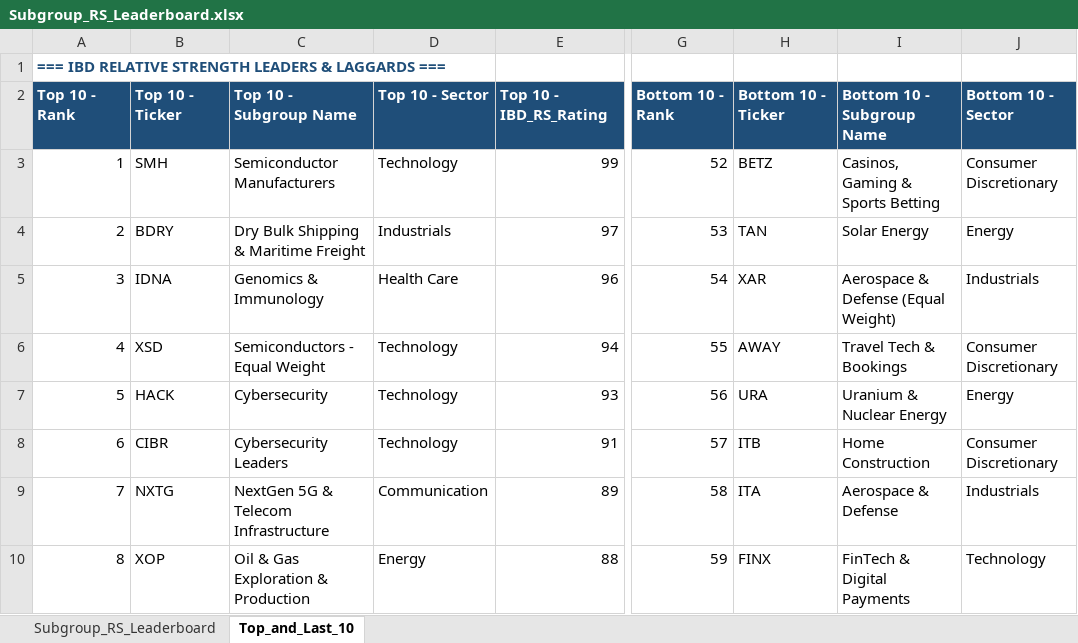
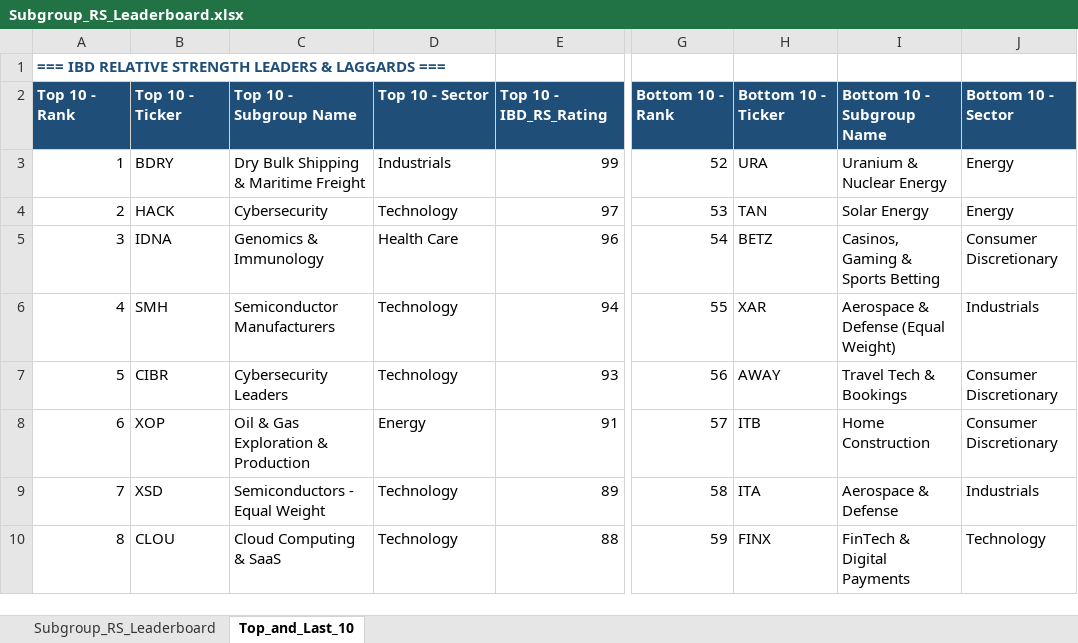
Before and after one commit to Jamesssurfer/SubGroup-Tracker, an Excel workbook: Subgroup_RS_Leaderboard.xlsx, sheet Top_and_Last_10, drawn as a sheet; only a part is shown, gaps mark what is left out; values as stored, in another font and other column widths than the file's, no borders; formulas without a stored value are shown as written; the diff covers the shown part only; the diff names each change by its address in the sheet, - before the commit and + after, or states it on an @@ line.

```diff
--- a/Subgroup_RS_Leaderboard.xlsx (sheet Top_and_Last_10)
+++ b/Subgroup_RS_Leaderboard.xlsx (sheet Top_and_Last_10)
-B3: SMH
+B3: BDRY
-C3: Semiconductor Manufacturers
+C3: Dry Bulk Shipping & Maritime Freight
-D3: Technology
+D3: Industrials
-H3: BETZ
+H3: URA
-I3: Casinos, Gaming & Sports Betting
+I3: Uranium & Nuclear Energy
-J3: Consumer Discretionary
+J3: Energy
-B4: BDRY
+B4: HACK
-C4: Dry Bulk Shipping & Maritime Freight
+C4: Cybersecurity
-D4: Industrials
+D4: Technology
-H5: XAR
+H5: BETZ
-I5: Aerospace & Defense (Equal Weight)
+I5: Casinos, Gaming & Sports Betting
-J5: Industrials
+J5: Consumer Discretionary
-B6: XSD
+B6: SMH
-C6: Semiconductors - Equal Weight
+C6: Semiconductor Manufacturers
-H6: AWAY
+H6: XAR
-I6: Travel Tech & Bookings
+I6: Aerospace & Defense (Equal Weight)
-J6: Consumer Discretionary
+J6: Industrials
-B7: HACK
+B7: CIBR
-C7: Cybersecurity
+C7: Cybersecurity Leaders
-H7: URA
+H7: AWAY
-I7: Uranium & Nuclear Energy
+I7: Travel Tech & Bookings
-J7: Energy
+J7: Consumer Discretionary
-B8: CIBR
+B8: XOP
-C8: Cybersecurity Leaders
+C8: Oil & Gas Exploration & Production
-D8: Technology
+D8: Energy
-B9: NXTG
+B9: XSD
-C9: NextGen 5G & Telecom Infrastructure
+C9: Semiconductors - Equal Weight
-D9: Communication
+D9: Technology
-B10: XOP
+B10: CLOU
-C10: Oil & Gas Exploration & Production
+C10: Cloud Computing & SaaS
-D10: Energy
+D10: Technology
```
Also changed, not shown: 7 added rows, 7 removed rows and 206 edited cells elsewhere in this sheet, sheet Subgroup_RS_Leaderboard.
